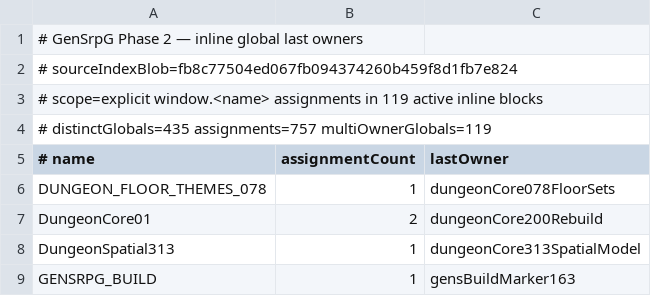
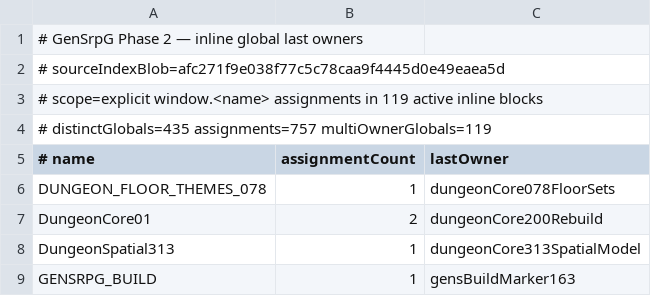
Before and after one commit to slyen4425-cloud/Zombicide-40k, a TSV file: docs/GENSRPG_PHASE2_INLINE_GLOBAL_LAST_OWNERS.tsv, drawn as a sheet; only a part is shown.

Commit message:
docs: align Phase 2 inline global owner table fingerprint

```diff
--- a/docs/GENSRPG_PHASE2_INLINE_GLOBAL_LAST_OWNERS.tsv
+++ b/docs/GENSRPG_PHASE2_INLINE_GLOBAL_LAST_OWNERS.tsv
@@ -1,3 +1,3 @@
 # GenSrpG Phase 2 — inline global last owners
-# sourceIndexBlob=fb8c77504ed067fb094374260b459f8d1fb7e824
+# sourceIndexBlob=afc271f9e038f77c5c78caa9f4445d0e49eaea5d
 # scope=explicit window.<name> assignments in 119 active inline blocks
```
